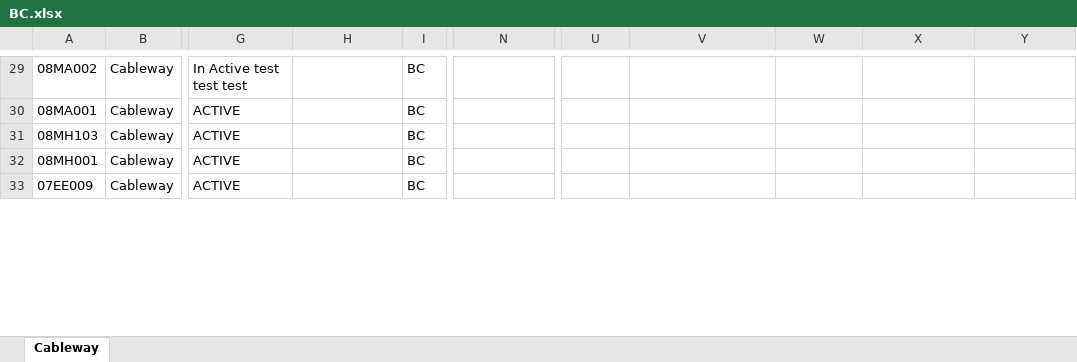
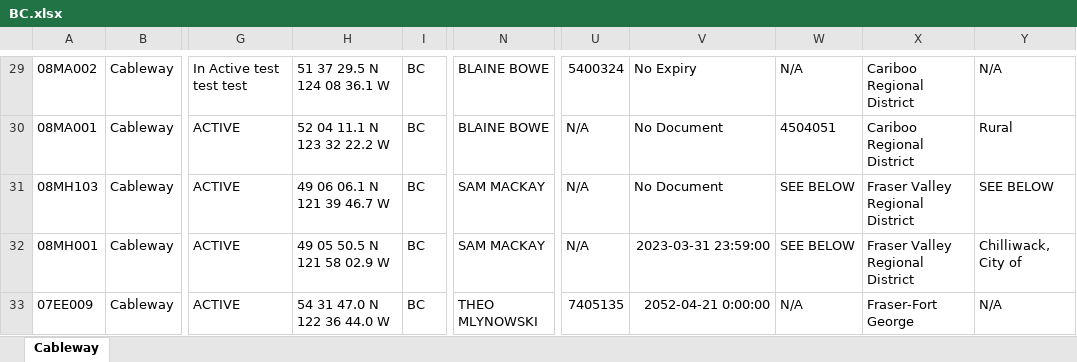
Before and after one commit to JustinRaoECCC/nhs-infrastructure-map-python, an Excel workbook: data/locations/BC.xlsx, sheet Cableway, drawn as a sheet; only a part is shown, gaps mark what is left out; values as stored, in another font and other column widths than the file's, no borders; the diff covers the shown part only; the diff names each change by its address in the sheet, - before the commit and + after, or states it on an @@ line.

```diff
--- a/data/locations/BC.xlsx (sheet Cableway)
+++ b/data/locations/BC.xlsx (sheet Cableway)
-H29: (empty)
+H29: 51 37 29.5 N 124 08 36.1 W
-N29:N30: (empty)
+N29:N30: BLAINE BOWE
-U29: (empty)
+U29: 5400324
-V29: (empty)
+V29: No Expiry
-W29: (empty)
+W29: N/A
-X29:X30: (empty)
+X29:X30: Cariboo Regional District
-Y29: (empty)
+Y29: N/A
-H30: (empty)
+H30: 52 04 11.1 N 123 32 22.2 W
-U30:U32: (empty)
+U30:U32: N/A
-V30:V31: (empty)
+V30:V31: No Document
-W30: (empty)
+W30: 4504051
-Y30: (empty)
+Y30: Rural
-H31: (empty)
+H31: 49 06 06.1 N 121 39 46.7 W
-N31:N32: (empty)
+N31:N32: SAM MACKAY
-W31:W32: (empty)
+W31:W32: SEE BELOW
-X31:X32: (empty)
+X31:X32: Fraser Valley Regional District
-Y31: (empty)
+Y31: SEE BELOW
-H32: (empty)
+H32: 49 05 50.5 N 121 58 02.9 W
-V32: (empty)
+V32: 2023-03-31 23:59:00
-Y32: (empty)
+Y32: Chilliwack, City of
-H33: (empty)
+H33: 54 31 47.0 N 122 36 44.0 W
-N33: (empty)
+N33: THEO MLYNOWSKI
-U33: (empty)
+U33: 7405135
-V33: (empty)
+V33: 2052-04-21 0:00:00
-W33: (empty)
+W33: N/A
-X33: (empty)
+X33: Fraser-Fort George
-Y33: (empty)
+Y33: N/A
```
Also changed, not shown: 894 edited cells elsewhere in this sheet, data/lookups.xlsx, 3 other files.
